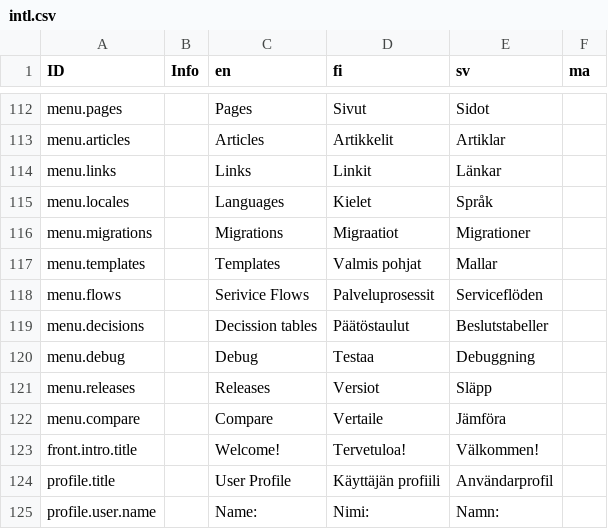
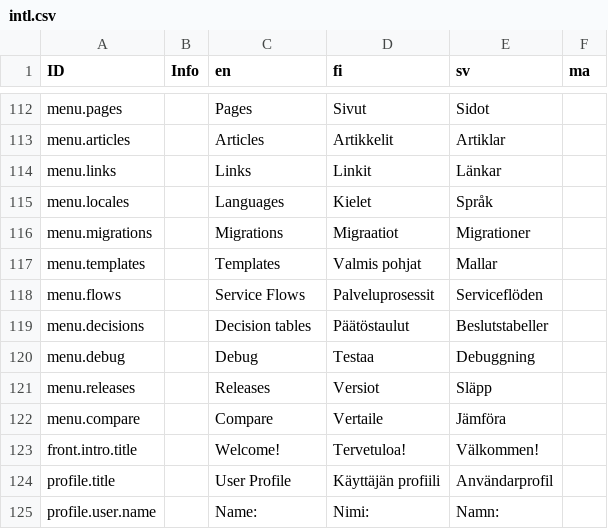
Before and after one commit to digiexpress-io/digiexpress-parent, a CSV file: ts_setup/eveli-ide/intl.csv, drawn as a sheet; only a part is shown, gaps mark what is left out.

Commit message:
Fixed typos in code and translations

```diff
--- a/ts_setup/eveli-ide/intl.csv
+++ b/ts_setup/eveli-ide/intl.csv
@@ -117,4 +117,4 @@ menu.migrations,,Migrations,Migraatiot,Migrationer,
 menu.templates,,Templates,Valmis pohjat,Mallar,
-menu.flows,,Serivice Flows,Palveluprosessit,Serviceflöden,
-menu.decisions,,Decission tables,Päätöstaulut,Beslutstabeller,
+menu.flows,,Service Flows,Palveluprosessit,Serviceflöden,
+menu.decisions,,Decision tables,Päätöstaulut,Beslutstabeller,
 menu.debug,,Debug,Testaa,Debuggning,
```
Also changed, not shown: 3 other files.
